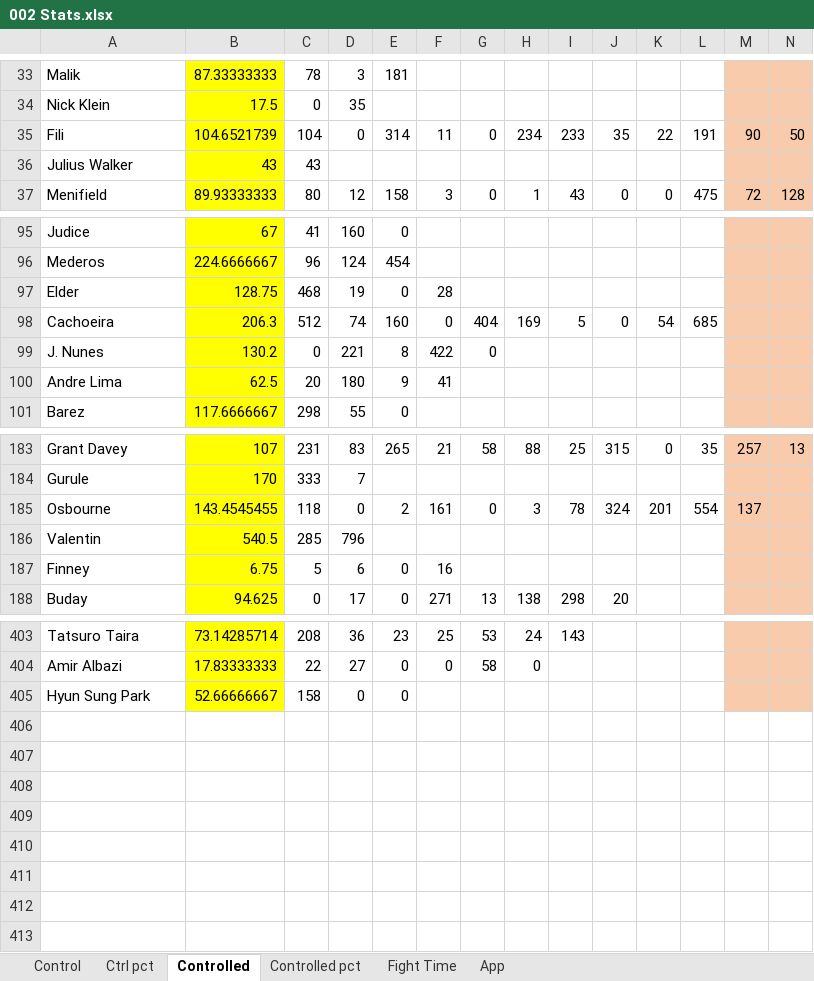
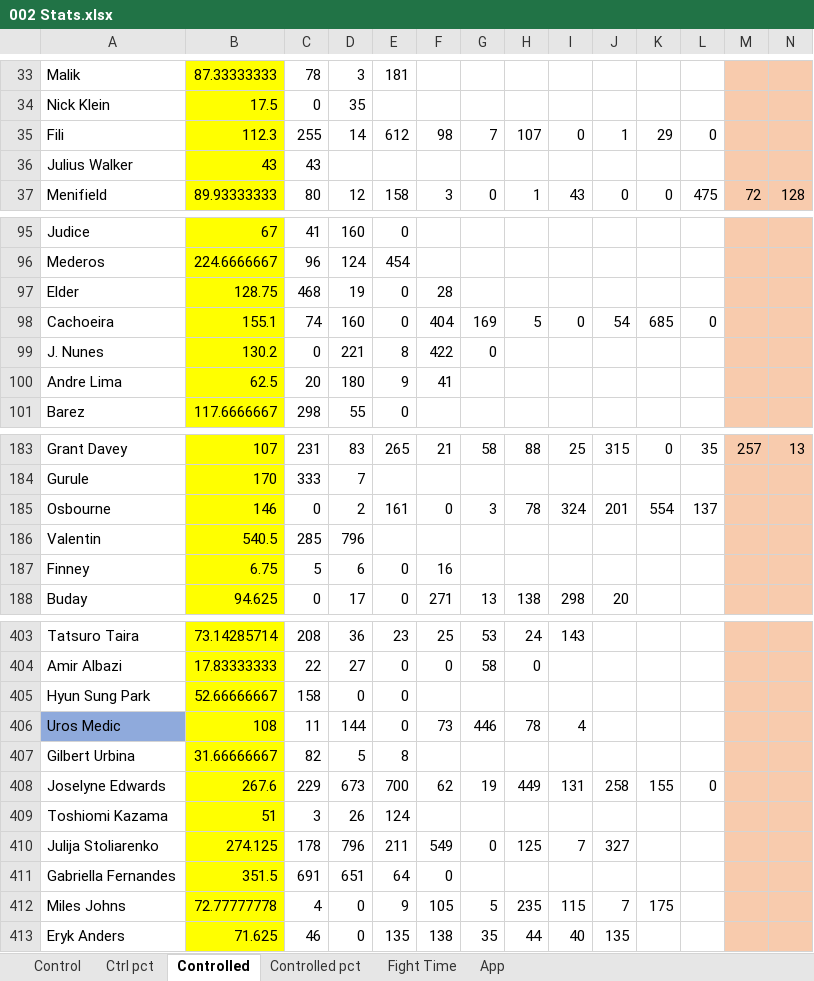
Before and after one commit to MMAEagle/MMA-Stats, an Excel workbook: APP/002 Stats.xlsx, sheet Controlled, drawn as a sheet; only a part is shown, gaps mark what is left out; values as stored, in another font and other column widths than the file's, no borders; removed rows and columns are numbered as before the commit, all else as after; rows hold the shown columns only; the diff covers the shown part only; the diff names each change by its address in the sheet, - before the commit and + after, or states it on an @@ line.

```diff
--- a/APP/002 Stats.xlsx (sheet Controlled)
+++ b/APP/002 Stats.xlsx (sheet Controlled)
-row 35: Fili | 104.6521739 | 104 | 0 | 314 | 11 | 0 | 234 | 233 | 35 | 22 | 191 | 90 | 50
+row 35: Fili | 112.3 | 255 | 14 | 612 | 98 | 7 | 107 | 0 | 1 | 29 | 0
-B98: 206.3
+B98: 155.1
-C98: 512
+C98: 74
-D98: 74
+D98: 160
-E98: 160
+E98: 0
-F98: 0
+F98: 404
-G98: 404
+G98: 169
-H98: 169
+H98: 5
-I98: 5
+I98: 0
-J98: 0
+J98: 54
-K98: 54
+K98: 685
-L98: 685
+L98: 0
-B185: 143.4545455
+B185: 146
-C185: 118
+C185: 0
-D185: 0
+D185: 2
-E185: 2
+E185: 161
-F185: 161
+F185: 0
-G185: 0
+G185: 3
-H185: 3
+H185: 78
-I185: 78
+I185: 324
-J185: 324
+J185: 201
-K185: 201
+K185: 554
-L185: 554
+L185: 137
-M185: 137
+M185: (empty)
+row 406: Uros Medic | 108 | 11 | 144 | 0 | 73 | 446 | 78 | 4
+row 407: Gilbert Urbina | 31.66666667 | 82 | 5 | 8
+row 408: Joselyne Edwards | 267.6 | 229 | 673 | 700 | 62 | 19 | 449 | 131 | 258 | 155 | 0
+row 409: Toshiomi Kazama | 51 | 3 | 26 | 124
+row 410: Julija Stoliarenko | 274.125 | 178 | 796 | 211 | 549 | 0 | 125 | 7 | 327
+row 411: Gabriella Fernandes | 351.5 | 691 | 651 | 64 | 0
+row 412: Miles Johns | 72.77777778 | 4 | 0 | 9 | 105 | 5 | 235 | 115 | 7 | 175
+row 413: Eryk Anders | 71.625 | 46 | 0 | 135 | 138 | 35 | 44 | 40 | 135
```
Also changed, not shown: 14 edited cells and cell formats elsewhere in this sheet, sheet App, sheet Control, sheet Ctrl pct, sheet Fight Time, sheet Controlled pct.
